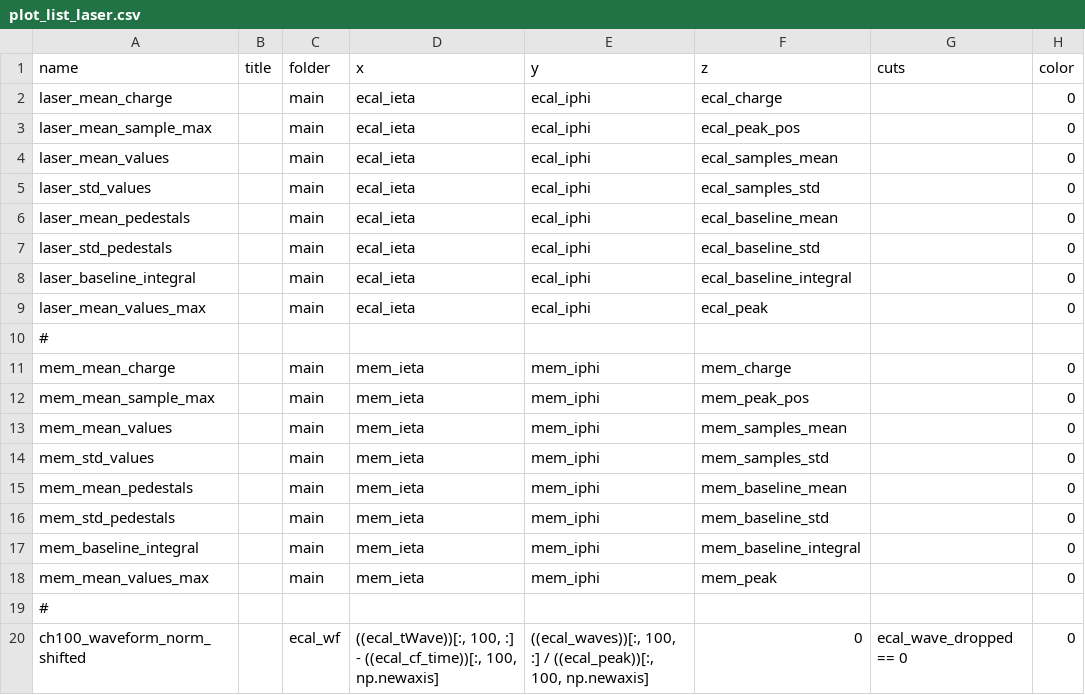
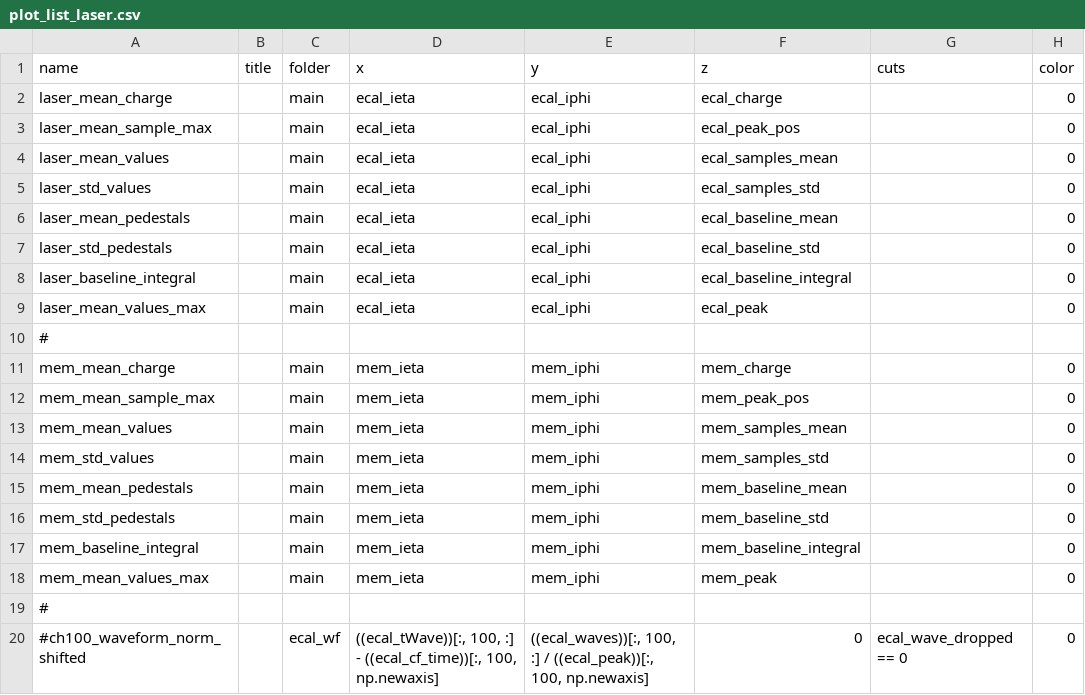
Before and after one commit to faiella1920289-create/ECAL_TB2025, a CSV file: plotlists/plot_list_laser.csv, drawn as a sheet; only a part is shown; the diff names each change by its address in the sheet, - before the commit and + after, or states it on an @@ line.

```diff
--- a/plotlists/plot_list_laser.csv
+++ b/plotlists/plot_list_laser.csv
-A20 (name): ch100_waveform_norm_shifted
+A20 (name): #ch100_waveform_norm_shifted
```
Also changed, not shown: plotlists/plot_list_beam.csv.
